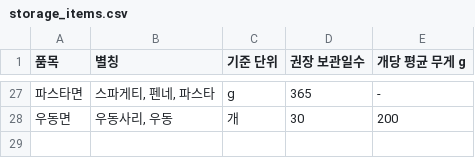
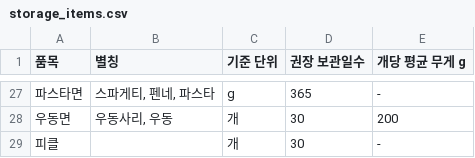
Before and after one commit to happysugar/mini-pjt, a CSV file: data/storage_items.csv, drawn as a sheet; only a part is shown, gaps mark what is left out; the diff names each change by its address in the sheet, - before the commit and + after, or states it on an @@ line.

```diff
--- a/data/storage_items.csv
+++ b/data/storage_items.csv
+row 29: 피클 |  | 개 | 30 | -
```
Also changed, not shown: evaluation/test_queries.csv, 24 other files.
